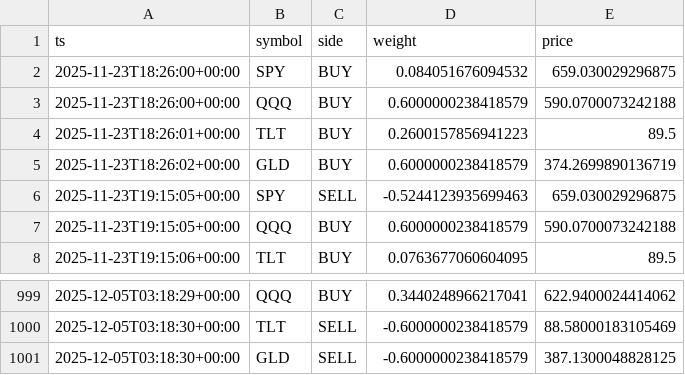
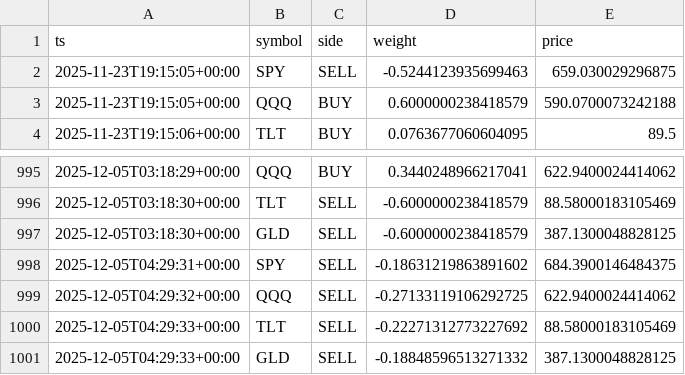
Before and after one commit to u17142927341308/dl-trader, a CSV file: docs/data/signals.csv, drawn as a sheet; only a part is shown, gaps mark what is left out.

```diff
--- a/docs/data/signals.csv
+++ b/docs/data/signals.csv
@@ -1,6 +1,2 @@
 ts,symbol,side,weight,price
-2025-11-23T18:26:00+00:00,SPY,BUY,0.084051676094532,659.030029296875
-2025-11-23T18:26:00+00:00,QQQ,BUY,0.6000000238418579,590.0700073242188
-2025-11-23T18:26:01+00:00,TLT,BUY,0.2600157856941223,89.5
-2025-11-23T18:26:02+00:00,GLD,BUY,0.6000000238418579,374.2699890136719
 2025-11-23T19:15:05+00:00,SPY,SELL,-0.5244123935699463,659.030029296875
@@ -1001 +997,5 @@ ts,symbol,side,weight,price
 2025-12-05T03:18:30+00:00,GLD,SELL,-0.6000000238418579,387.1300048828125
+2025-12-05T04:29:31+00:00,SPY,SELL,-0.18631219863891602,684.3900146484375
+2025-12-05T04:29:32+00:00,QQQ,SELL,-0.27133119106292725,622.9400024414062
+2025-12-05T04:29:33+00:00,TLT,SELL,-0.22271312773227692,88.58000183105469
+2025-12-05T04:29:33+00:00,GLD,SELL,-0.18848596513271332,387.1300048828125
```
Also changed, not shown: 1 other file.
